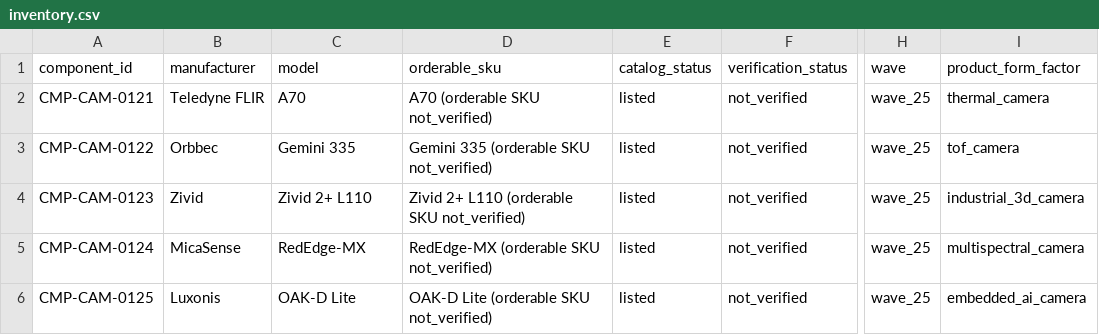
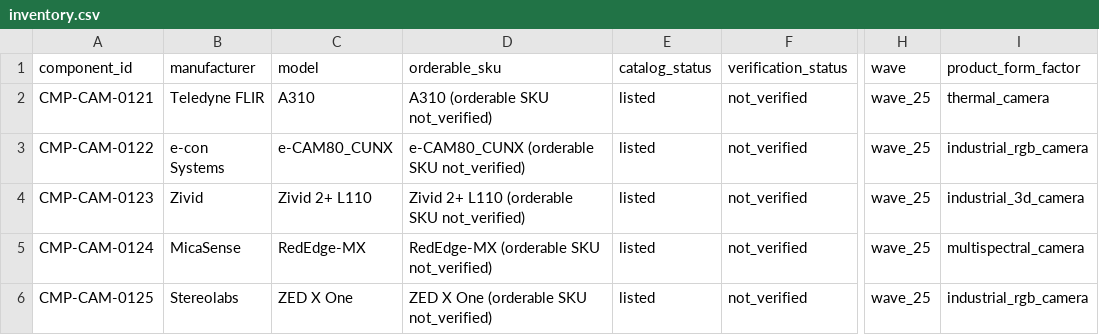
Before and after one commit to Statera-Guild/camera-sensor-catalog, a CSV file: validation_framework/wave_a/batch_0121_0125/inventory.csv, drawn as a sheet; only a part is shown, gaps mark what is left out; the diff names each change by its address in the sheet, - before the commit and + after, or states it on an @@ line.

Commit message:
Resolve Wave 25 remaining duplicates and validate 125 cameras

```diff
--- a/validation_framework/wave_a/batch_0121_0125/inventory.csv
+++ b/validation_framework/wave_a/batch_0121_0125/inventory.csv
-C2 (model): A70
+C2 (model): A310
-D2 (orderable_sku): A70 (orderable SKU not_verified)
+D2 (orderable_sku): A310 (orderable SKU not_verified)
-B3 (manufacturer): Orbbec
+B3 (manufacturer): e-con Systems
-C3 (model): Gemini 335
+C3 (model): e-CAM80_CUNX
-D3 (orderable_sku): Gemini 335 (orderable SKU not_verified)
+D3 (orderable_sku): e-CAM80_CUNX (orderable SKU not_verified)
-I3 (product_form_factor): tof_camera
+I3 (product_form_factor): industrial_rgb_camera
-B6 (manufacturer): Luxonis
+B6 (manufacturer): Stereolabs
-C6 (model): OAK-D Lite
+C6 (model): ZED X One
-D6 (orderable_sku): OAK-D Lite (orderable SKU not_verified)
+D6 (orderable_sku): ZED X One (orderable SKU not_verified)
-I6 (product_form_factor): embedded_ai_camera
+I6 (product_form_factor): industrial_rgb_camera
```
Also changed, not shown: validation_framework/wave_a/batch_0121_0125/algorithm_compatibility.csv, validation_framework/wave_a/batch_0121_0125/manufacturer_evidence_claims.csv, 10 other files.
